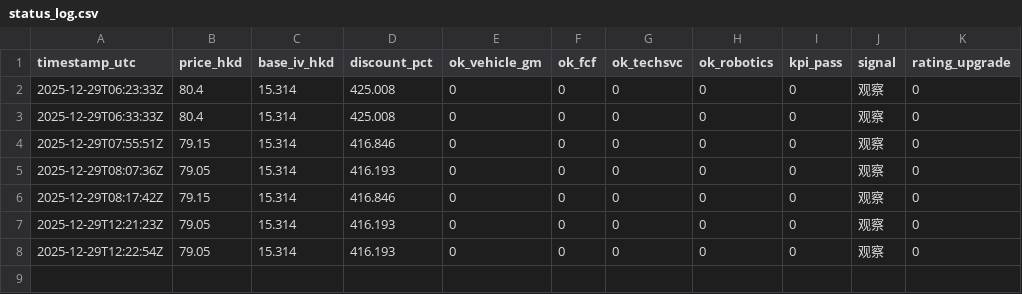
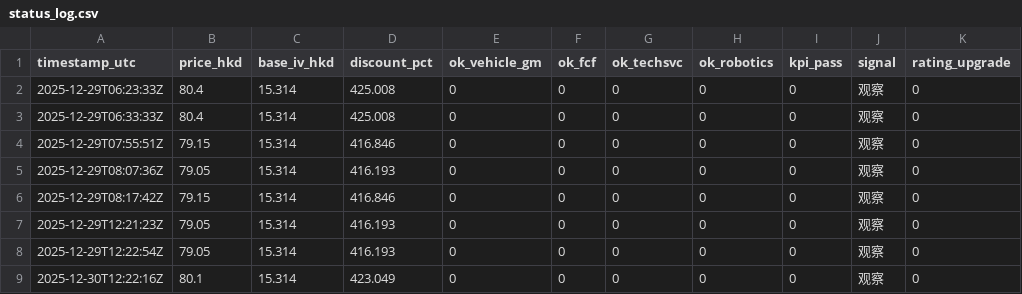
Before and after one commit to choosenobody/xpeng, a CSV file: status_log.csv, drawn as a sheet; the diff names each change by its address in the sheet, - before the commit and + after, or states it on an @@ line.

```diff
--- a/status_log.csv
+++ b/status_log.csv
+row 9: 2025-12-30T12:22:16Z | 80.1 | 15.314 | 423.049 | 0 | 0 | 0 | 0 | 0 | 观察 | 0
```
